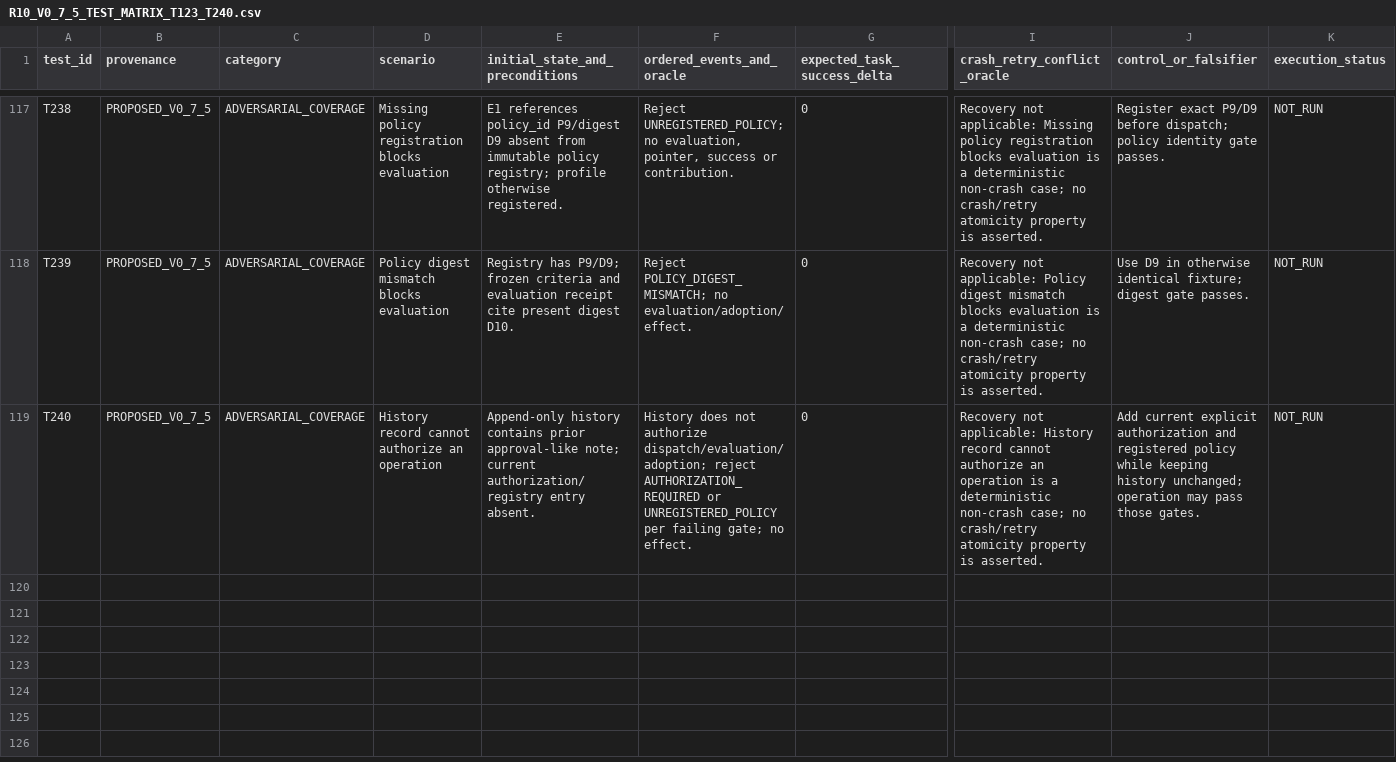
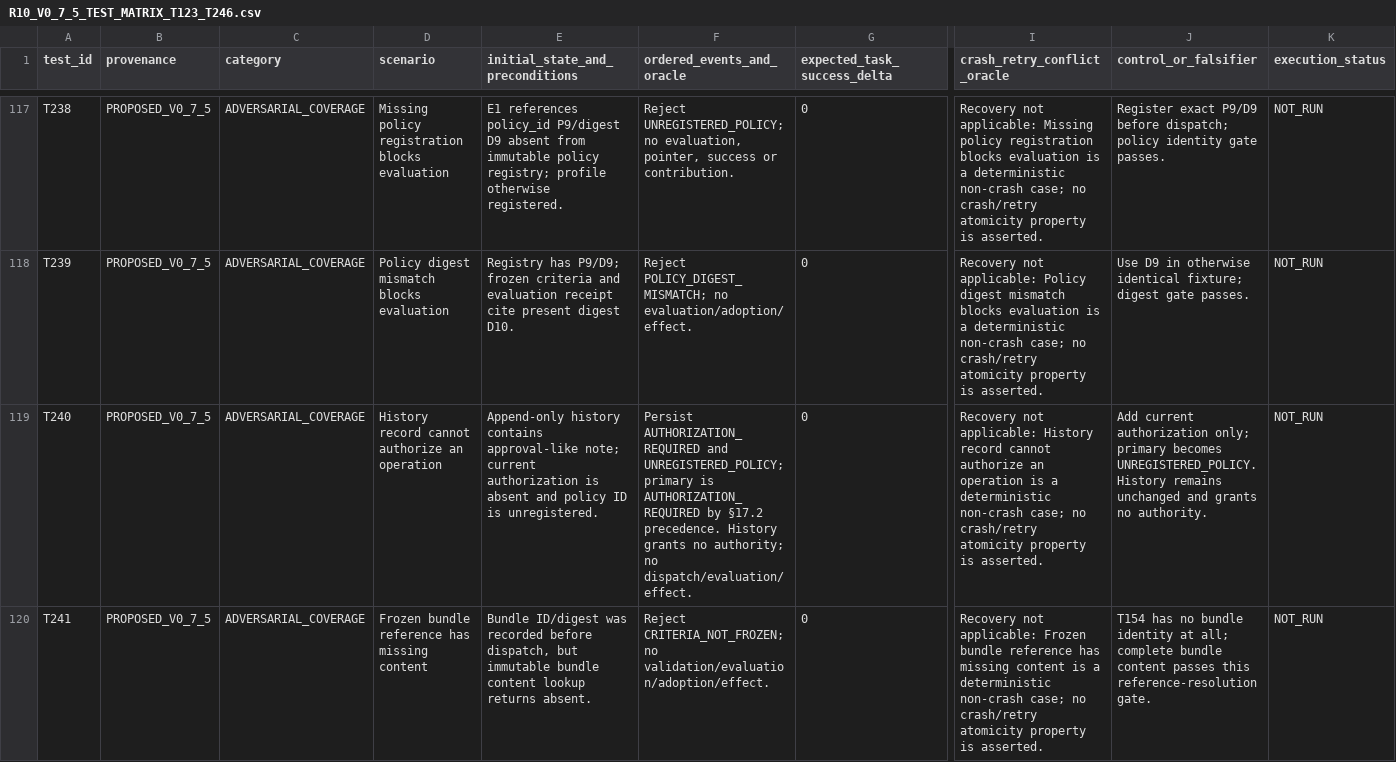
Before and after one commit to jhonf463r/Python, a CSV file: relay/candidate/extracted/R10_V0_7_5_TEST_MATRIX_T123_T246.csv (was relay/candidate/extracted/R10_V0_7_5_TEST_MATRIX_T123_T240.csv), drawn as a sheet; only a part is shown, gaps mark what is left out; rows hold the shown columns only; the diff covers the shown part only; the diff names each change by its address in the sheet, - before the commit and + after, or states it on an @@ line.

```diff
--- a/relay/candidate/extracted/R10_V0_7_5_TEST_MATRIX_T123_T240.csv
+++ b/relay/candidate/extracted/R10_V0_7_5_TEST_MATRIX_T123_T246.csv
-E119 (initial_state_and_preconditions): …history contains prior approval-like note; current authorization/registry entry absent.
+E119 (initial_state_and_preconditions): …history contains approval-like note; current authorization is absent and policy ID is unregistered.
-F119 (ordered_events_and_oracle): History does not authorize dispatch/evaluation/adoption; reject AUTHORIZATION_REQUIRED or UNREGISTERED_POLICY per failing gate; no effect.
+F119 (ordered_events_and_oracle): Persist AUTHORIZATION_REQUIRED and UNREGISTERED_POLICY; primary is AUTHORIZATION_REQUIRED by §17.2 precedence. History grants no authority; no dispatch/evaluation/effect.
-J119 (control_or_falsifier): Add current explicit authorization and registered policy while keeping history unchanged; operation may pass those gates.
+J119 (control_or_falsifier): Add current authorization only; primary becomes UNREGISTERED_POLICY. History remains unchanged and grants no authority.
+row 120: T241 | PROPOSED_V0_7_5 | ADVERSARIAL_COVERAGE | Frozen bundle reference has missing content | Bundle ID/digest was recorded before dispatch, but immutable bundle content lookup returns absent. | Reject CRITERIA_NOT_FROZEN; no validation/evaluation/adoption/effect. | 0 | Recovery not applicable: Frozen bundle reference has missing content is a deterministic non-crash case; no crash/retry atomicity property is asserted. | T154 has no bundle identity at all; complete bundle content passes this reference-resolution gate. | NOT_RUN
```
Also changed, not shown: 5 added rows and 38 edited cells elsewhere in this file, 7 other files.
